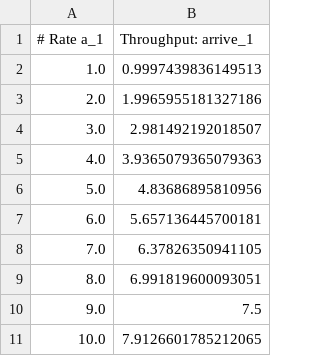
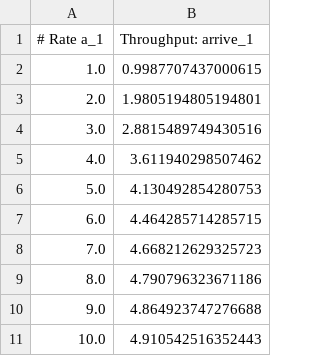
Before and after one commit to sshephard2/skewed-modelling, a CSV file: Models/results/gensharedqueue/N5_arrive_1.csv, drawn as a sheet.

```diff
--- a/Models/results/gensharedqueue/N5_arrive_1.csv
+++ b/Models/results/gensharedqueue/N5_arrive_1.csv
@@ -1,11 +1,11 @@
 # Rate a_1, "Throughput: arrive_1"
-1.0, 0.9997439836149513
-2.0, 1.9965955181327186
-3.0, 2.981492192018507
-4.0, 3.9365079365079363
-5.0, 4.83686895810956
-6.0, 5.657136445700181
-7.0, 6.37826350941105
-8.0, 6.991819600093051
-9.0, 7.5
-10.0, 7.9126601785212065
+1.0, 0.9987707437000615
+2.0, 1.9805194805194801
+3.0, 2.8815489749430516
+4.0, 3.611940298507462
+5.0, 4.130492854280753
+6.0, 4.464285714285715
+7.0, 4.668212629325723
+8.0, 4.790796323671186
+9.0, 4.864923747276688
+10.0, 4.910542516352443
```
Also changed, not shown: Models/results/gensharedqueue/N5_arrive_2.csv, Models/results/gensharedqueue/N5_serve_1.csv, 1 other file.
